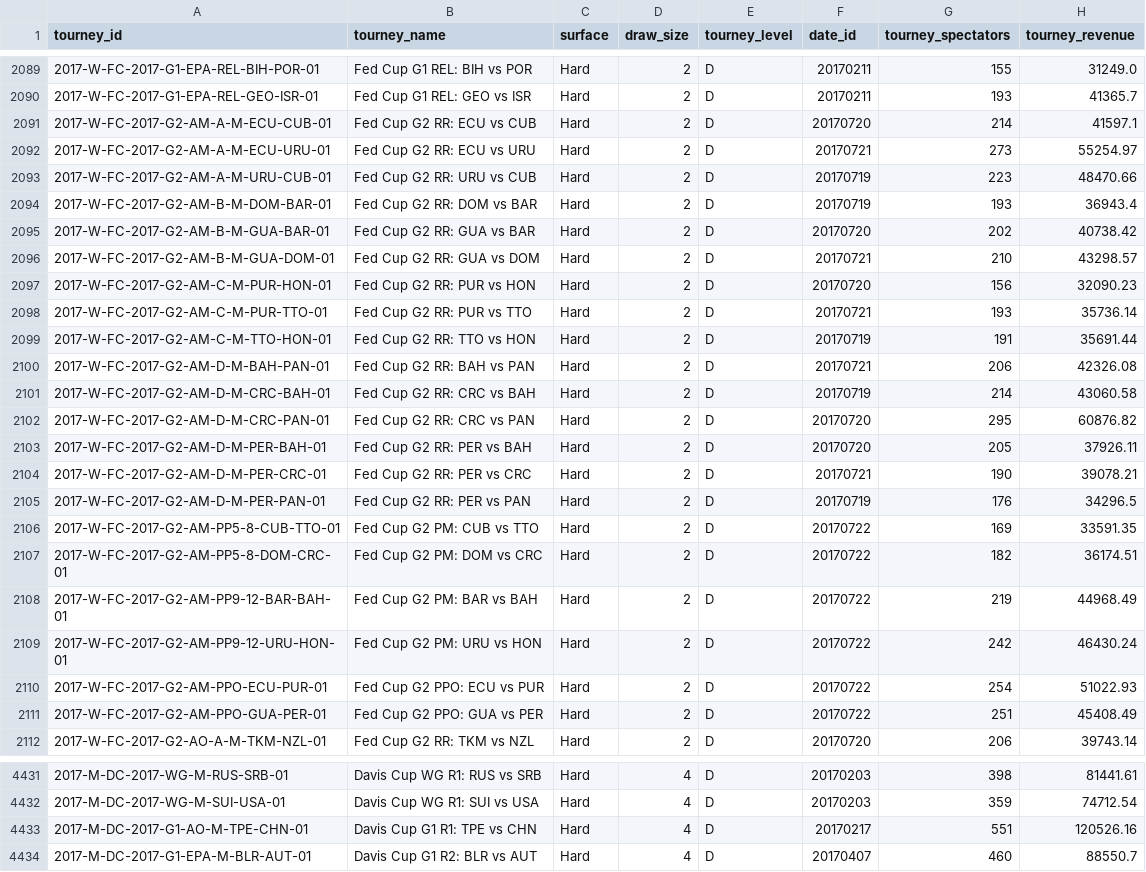
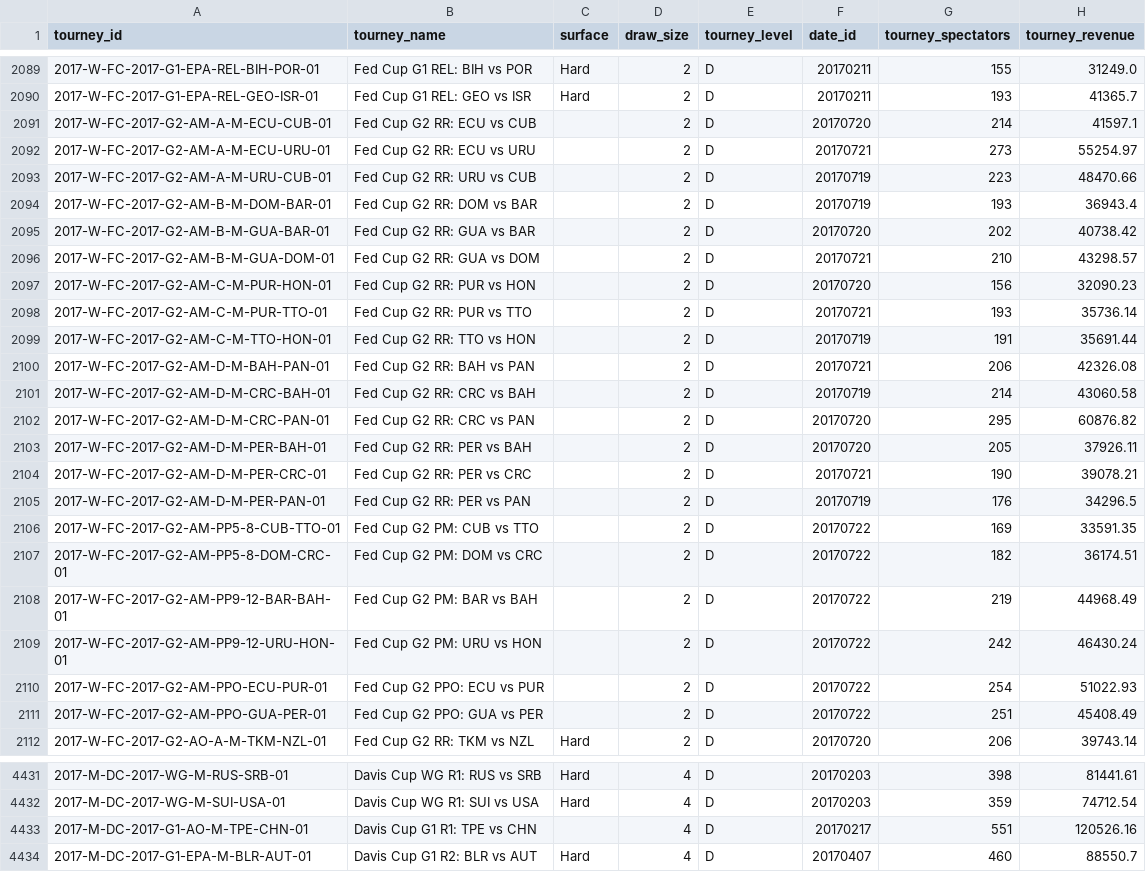
Before and after one commit to Mariabba/Lab_DS_tennisDF, a CSV file: data/tournaments.csv, drawn as a sheet; only a part is shown, gaps mark what is left out; the diff covers the shown part only.

```diff
--- a/data/tournaments.csv
+++ b/data/tournaments.csv
@@ -2090,23 +2090,23 @@ tourney_id,tourney_name,surface,draw_size,tourney_level,date_id,tourney_spectato
 2017-W-FC-2017-G1-EPA-REL-GEO-ISR-01,Fed Cup G1 REL: GEO vs ISR,Hard,2,D,20170211,193,41365.7
-2017-W-FC-2017-G2-AM-A-M-ECU-CUB-01,Fed Cup G2 RR: ECU vs CUB,Hard,2,D,20170720,214,41597.1
-2017-W-FC-2017-G2-AM-A-M-ECU-URU-01,Fed Cup G2 RR: ECU vs URU,Hard,2,D,20170721,273,55254.97
-2017-W-FC-2017-G2-AM-A-M-URU-CUB-01,Fed Cup G2 RR: URU vs CUB,Hard,2,D,20170719,223,48470.66
-2017-W-FC-2017-G2-AM-B-M-DOM-BAR-01,Fed Cup G2 RR: DOM vs BAR,Hard,2,D,20170719,193,36943.4
-2017-W-FC-2017-G2-AM-B-M-GUA-BAR-01,Fed Cup G2 RR: GUA vs BAR,Hard,2,D,20170720,202,40738.42
-2017-W-FC-2017-G2-AM-B-M-GUA-DOM-01,Fed Cup G2 RR: GUA vs DOM,Hard,2,D,20170721,210,43298.57
-2017-W-FC-2017-G2-AM-C-M-PUR-HON-01,Fed Cup G2 RR: PUR vs HON,Hard,2,D,20170720,156,32090.23
-2017-W-FC-2017-G2-AM-C-M-PUR-TTO-01,Fed Cup G2 RR: PUR vs TTO,Hard,2,D,20170721,193,35736.14
-2017-W-FC-2017-G2-AM-C-M-TTO-HON-01,Fed Cup G2 RR: TTO vs HON,Hard,2,D,20170719,191,35691.44
-2017-W-FC-2017-G2-AM-D-M-BAH-PAN-01,Fed Cup G2 RR: BAH vs PAN,Hard,2,D,20170721,206,42326.08
-2017-W-FC-2017-G2-AM-D-M-CRC-BAH-01,Fed Cup G2 RR: CRC vs BAH,Hard,2,D,20170719,214,43060.58
-2017-W-FC-2017-G2-AM-D-M-CRC-PAN-01,Fed Cup G2 RR: CRC vs PAN,Hard,2,D,20170720,295,60876.82
-2017-W-FC-2017-G2-AM-D-M-PER-BAH-01,Fed Cup G2 RR: PER vs BAH,Hard,2,D,20170720,205,37926.11
-2017-W-FC-2017-G2-AM-D-M-PER-CRC-01,Fed Cup G2 RR: PER vs CRC,Hard,2,D,20170721,190,39078.21
-2017-W-FC-2017-G2-AM-D-M-PER-PAN-01,Fed Cup G2 RR: PER vs PAN,Hard,2,D,20170719,176,34296.5
-2017-W-FC-2017-G2-AM-PP5-8-CUB-TTO-01,Fed Cup G2 PM: CUB vs TTO,Hard,2,D,20170722,169,33591.35
-2017-W-FC-2017-G2-AM-PP5-8-DOM-CRC-01,Fed Cup G2 PM: DOM vs CRC,Hard,2,D,20170722,182,36174.51
-2017-W-FC-2017-G2-AM-PP9-12-BAR-BAH-01,Fed Cup G2 PM: BAR vs BAH,Hard,2,D,20170722,219,44968.49
-2017-W-FC-2017-G2-AM-PP9-12-URU-HON-01,Fed Cup G2 PM: URU vs HON,Hard,2,D,20170722,242,46430.24
-2017-W-FC-2017-G2-AM-PPO-ECU-PUR-01,Fed Cup G2 PPO: ECU vs PUR,Hard,2,D,20170722,254,51022.93
-2017-W-FC-2017-G2-AM-PPO-GUA-PER-01,Fed Cup G2 PPO: GUA vs PER,Hard,2,D,20170722,251,45408.49
+2017-W-FC-2017-G2-AM-A-M-ECU-CUB-01,Fed Cup G2 RR: ECU vs CUB,,2,D,20170720,214,41597.1
+2017-W-FC-2017-G2-AM-A-M-ECU-URU-01,Fed Cup G2 RR: ECU vs URU,,2,D,20170721,273,55254.97
+2017-W-FC-2017-G2-AM-A-M-URU-CUB-01,Fed Cup G2 RR: URU vs CUB,,2,D,20170719,223,48470.66
+2017-W-FC-2017-G2-AM-B-M-DOM-BAR-01,Fed Cup G2 RR: DOM vs BAR,,2,D,20170719,193,36943.4
+2017-W-FC-2017-G2-AM-B-M-GUA-BAR-01,Fed Cup G2 RR: GUA vs BAR,,2,D,20170720,202,40738.42
+2017-W-FC-2017-G2-AM-B-M-GUA-DOM-01,Fed Cup G2 RR: GUA vs DOM,,2,D,20170721,210,43298.57
+2017-W-FC-2017-G2-AM-C-M-PUR-HON-01,Fed Cup G2 RR: PUR vs HON,,2,D,20170720,156,32090.23
+2017-W-FC-2017-G2-AM-C-M-PUR-TTO-01,Fed Cup G2 RR: PUR vs TTO,,2,D,20170721,193,35736.14
+2017-W-FC-2017-G2-AM-C-M-TTO-HON-01,Fed Cup G2 RR: TTO vs HON,,2,D,20170719,191,35691.44
+2017-W-FC-2017-G2-AM-D-M-BAH-PAN-01,Fed Cup G2 RR: BAH vs PAN,,2,D,20170721,206,42326.08
+2017-W-FC-2017-G2-AM-D-M-CRC-BAH-01,Fed Cup G2 RR: CRC vs BAH,,2,D,20170719,214,43060.58
+2017-W-FC-2017-G2-AM-D-M-CRC-PAN-01,Fed Cup G2 RR: CRC vs PAN,,2,D,20170720,295,60876.82
+2017-W-FC-2017-G2-AM-D-M-PER-BAH-01,Fed Cup G2 RR: PER vs BAH,,2,D,20170720,205,37926.11
+2017-W-FC-2017-G2-AM-D-M-PER-CRC-01,Fed Cup G2 RR: PER vs CRC,,2,D,20170721,190,39078.21
+2017-W-FC-2017-G2-AM-D-M-PER-PAN-01,Fed Cup G2 RR: PER vs PAN,,2,D,20170719,176,34296.5
+2017-W-FC-2017-G2-AM-PP5-8-CUB-TTO-01,Fed Cup G2 PM: CUB vs TTO,,2,D,20170722,169,33591.35
+2017-W-FC-2017-G2-AM-PP5-8-DOM-CRC-01,Fed Cup G2 PM: DOM vs CRC,,2,D,20170722,182,36174.51
+2017-W-FC-2017-G2-AM-PP9-12-BAR-BAH-01,Fed Cup G2 PM: BAR vs BAH,,2,D,20170722,219,44968.49
+2017-W-FC-2017-G2-AM-PP9-12-URU-HON-01,Fed Cup G2 PM: URU vs HON,,2,D,20170722,242,46430.24
+2017-W-FC-2017-G2-AM-PPO-ECU-PUR-01,Fed Cup G2 PPO: ECU vs PUR,,2,D,20170722,254,51022.93
+2017-W-FC-2017-G2-AM-PPO-GUA-PER-01,Fed Cup G2 PPO: GUA vs PER,,2,D,20170722,251,45408.49
 2017-W-FC-2017-G2-AO-A-M-TKM-NZL-01,Fed Cup G2 RR: TKM vs NZL,Hard,2,D,20170720,206,39743.14
@@ -4432,3 +4432,3 @@ tourney_id,tourney_name,surface,draw_size,tourney_level,date_id,tourney_spectato
 2017-M-DC-2017-WG-M-SUI-USA-01,Davis Cup WG R1: SUI vs USA,Hard,4,D,20170203,359,74712.54
-2017-M-DC-2017-G1-AO-M-TPE-CHN-01,Davis Cup G1 R1: TPE vs CHN,Hard,4,D,20170217,551,120526.16
+2017-M-DC-2017-G1-AO-M-TPE-CHN-01,Davis Cup G1 R1: TPE vs CHN,,4,D,20170217,551,120526.16
 2017-M-DC-2017-G1-EPA-M-BLR-AUT-01,Davis Cup G1 R2: BLR vs AUT,Hard,4,D,20170407,460,88550.7
```
Also changed, not shown: 40 edited cells elsewhere in this file, data/countries.csv, 4 other files.
